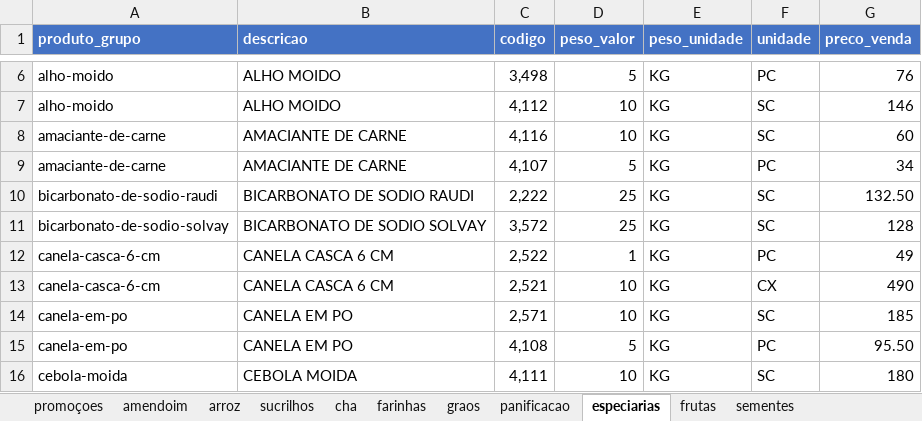
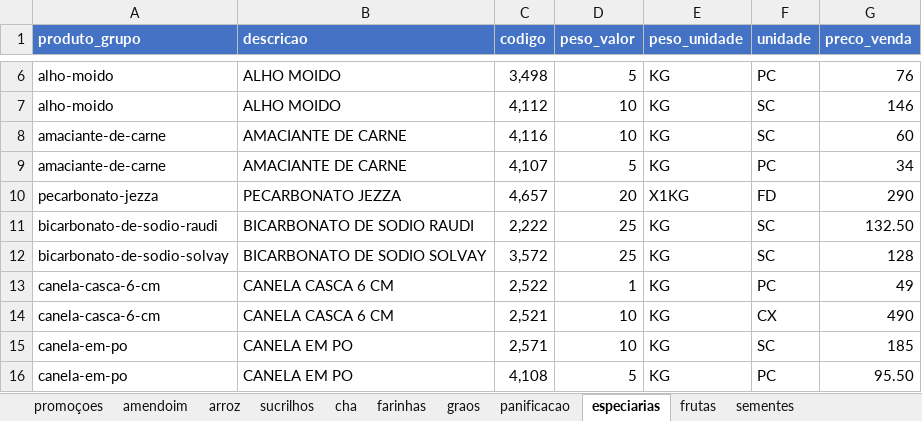
Before and after one commit to MuriloBastos6/Lista-de-Produtos-Bourached, an Excel workbook: data/ProdutosFomatodos.xlsx, sheet especiarias, drawn as a sheet; only a part is shown, gaps mark what is left out; the shorter side is filled out with more unchanged rows; values as stored, in another font and other column widths than the file's, no borders; the diff names each change by its address in the sheet, - before the commit and + after, or states it on an @@ line.

```diff
--- a/data/ProdutosFomatodos.xlsx (sheet especiarias)
+++ b/data/ProdutosFomatodos.xlsx (sheet especiarias)
+row 10: pecarbonato-jezza | PECARBONATO JEZZA | 4,657 | 20 | X1KG | FD | 290
```
Also changed, not shown: sheet amendoim, sheet graos, 3 other files.
